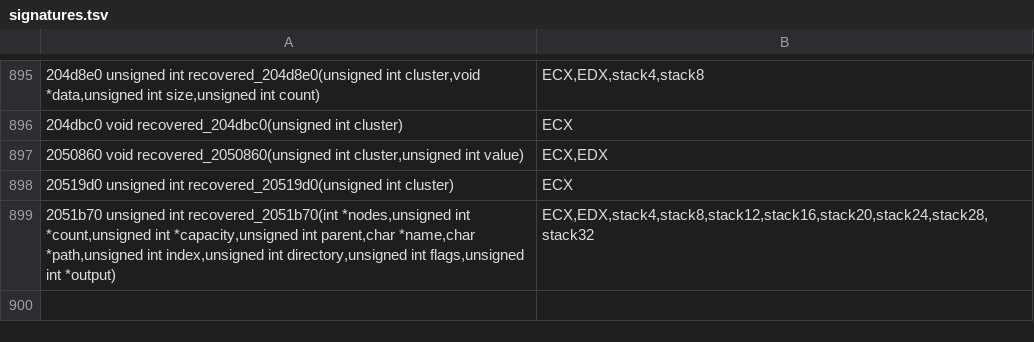
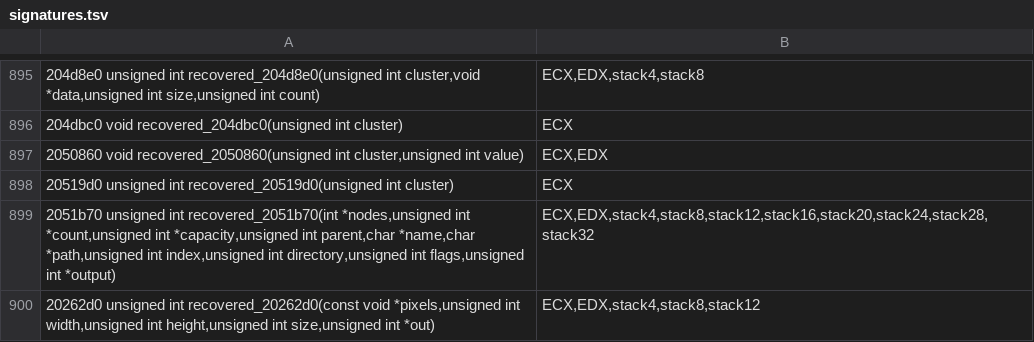
Before and after one commit to PhantomNiko/Permafrost, a TSV file: recovery/in-progress/kernel/i386/signatures.tsv, drawn as a sheet; only a part is shown, gaps mark what is left out.

```diff
--- a/recovery/in-progress/kernel/i386/signatures.tsv
+++ b/recovery/in-progress/kernel/i386/signatures.tsv
@@ -899 +899,2 @@
 2051b70	unsigned int recovered_2051b70(int *nodes,unsigned int *count,unsigned int *capacity,unsigned int parent,char *name,char *path,unsigned int index,unsigned int directory,unsigned int flags,unsigned int *output);	ECX,EDX,stack4,stack8,stack12,stack16,stack20,stack24,stack28,stack32
+20262d0	unsigned int recovered_20262d0(const void *pixels,unsigned int width,unsigned int height,unsigned int size,unsigned int *out);	ECX,EDX,stack4,stack8,stack12
```
Also changed, not shown: 9 other files.
